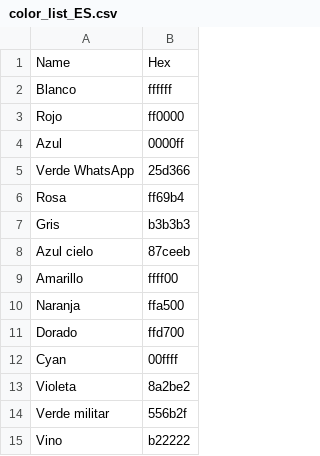
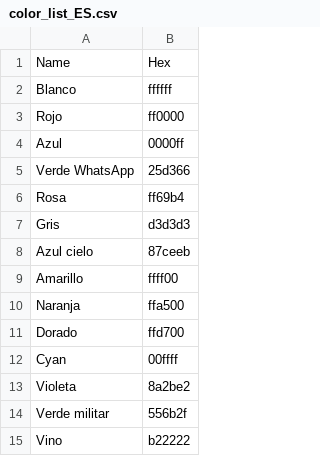
Before and after one commit to iacreativo/retoka-photos, a CSV file: demo/assets/color_list_ES.csv, drawn as a sheet.

Commit message:
Bump gray to #d3d3d3 (CSS lightgray) for print accuracy

```diff
--- a/demo/assets/color_list_ES.csv
+++ b/demo/assets/color_list_ES.csv
@@ -6,3 +6,3 @@ Verde WhatsApp,25d366
 Rosa,ff69b4
-Gris,b3b3b3
+Gris,d3d3d3
 Azul cielo,87ceeb
```
